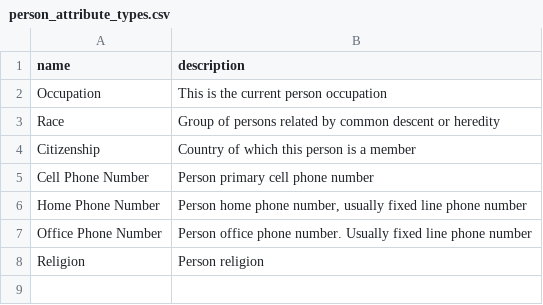
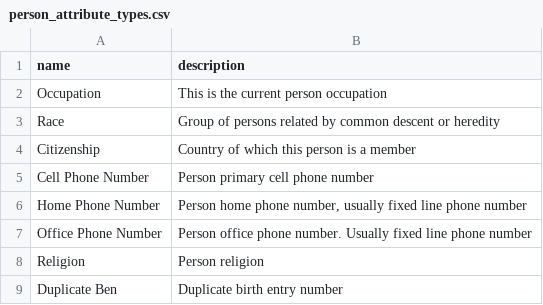
Before and after one commit to HISMalawi/eBRS-HQ-2.0, a CSV file: app/assets/data/person_attribute_types.csv, drawn as a sheet.

Commit message:
Working code thats loading data to mysql

```diff
--- a/app/assets/data/person_attribute_types.csv
+++ b/app/assets/data/person_attribute_types.csv
@@ -8 +8,2 @@ Office Phone Number,Person office phone number. Usually fixed line phone number
 Religion,Person religion
+Duplicate Ben, Duplicate birth entry number
```
Also changed, not shown: 4 other files.
